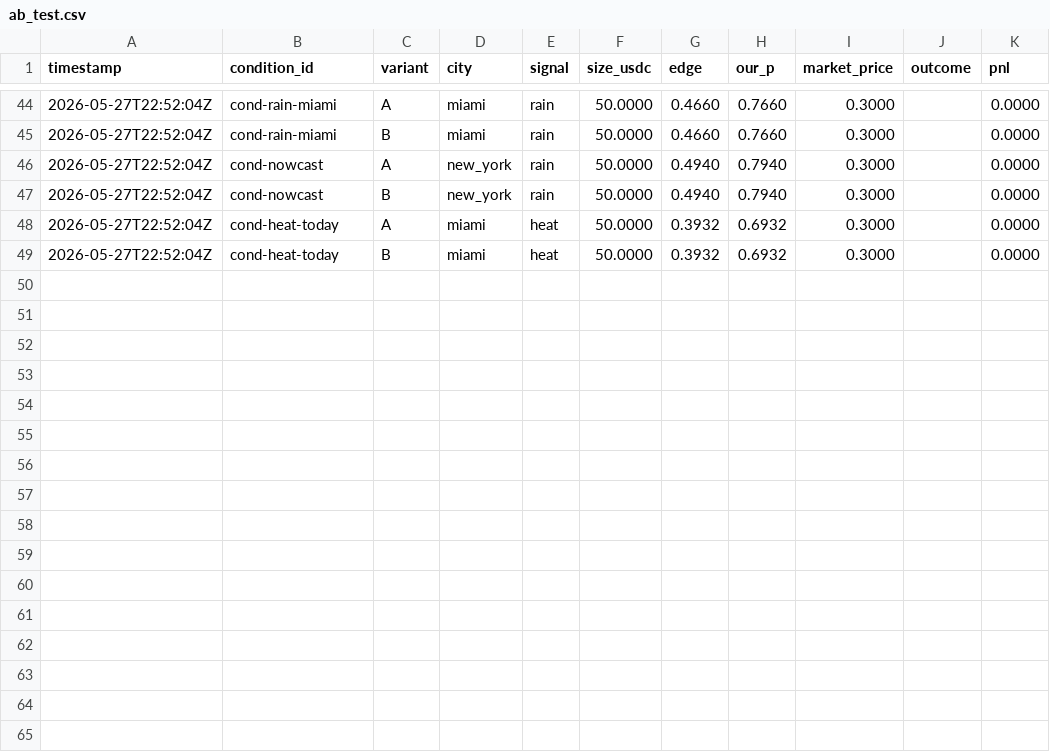
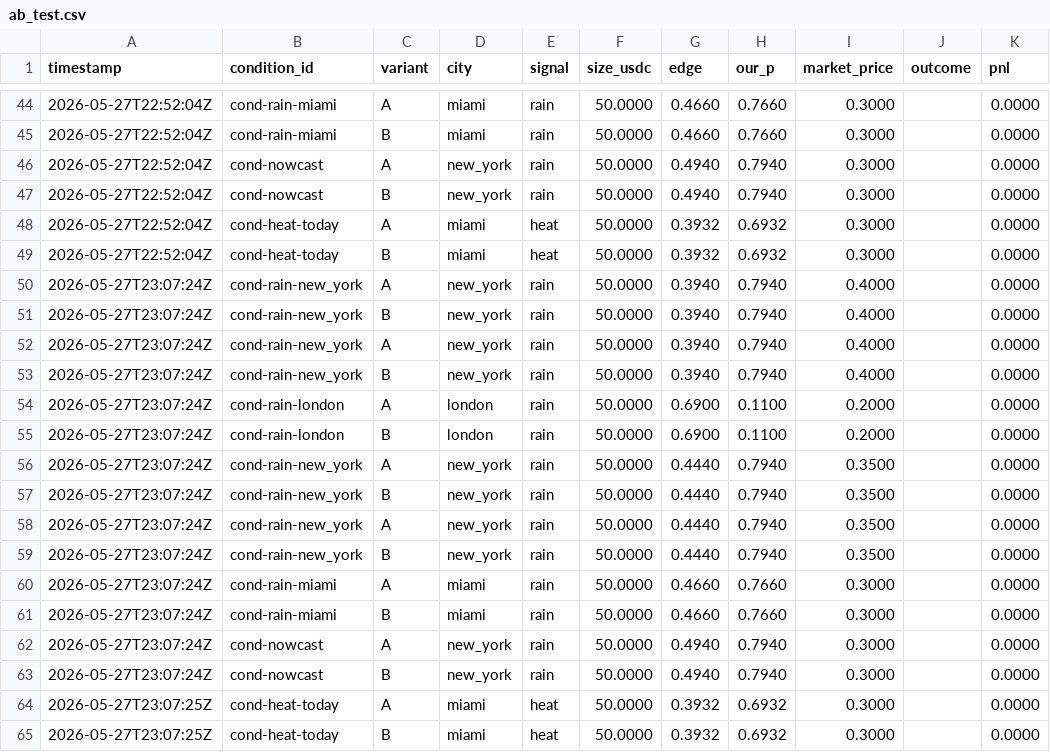
Before and after one commit to devher0/polymarket-weather-bot, a CSV file: internal/strategy/data/ab_test.csv, drawn as a sheet; only a part is shown, gaps mark what is left out; the diff names each change by its address in the sheet, - before the commit and + after, or states it on an @@ line.

```diff
--- a/internal/strategy/data/ab_test.csv
+++ b/internal/strategy/data/ab_test.csv
+row 50: 2026-05-27T23:07:24Z | cond-rain-new_york | A | new_york | rain | 50.0000 | 0.3940 | 0.7940 | 0.4000 |  | 0.0000
+row 51: 2026-05-27T23:07:24Z | cond-rain-new_york | B | new_york | rain | 50.0000 | 0.3940 | 0.7940 | 0.4000 |  | 0.0000
+row 52: 2026-05-27T23:07:24Z | cond-rain-new_york | A | new_york | rain | 50.0000 | 0.3940 | 0.7940 | 0.4000 |  | 0.0000
+row 53: 2026-05-27T23:07:24Z | cond-rain-new_york | B | new_york | rain | 50.0000 | 0.3940 | 0.7940 | 0.4000 |  | 0.0000
+row 54: 2026-05-27T23:07:24Z | cond-rain-london | A | london | rain | 50.0000 | 0.6900 | 0.1100 | 0.2000 |  | 0.0000
+row 55: 2026-05-27T23:07:24Z | cond-rain-london | B | london | rain | 50.0000 | 0.6900 | 0.1100 | 0.2000 |  | 0.0000
+row 56: 2026-05-27T23:07:24Z | cond-rain-new_york | A | new_york | rain | 50.0000 | 0.4440 | 0.7940 | 0.3500 |  | 0.0000
+row 57: 2026-05-27T23:07:24Z | cond-rain-new_york | B | new_york | rain | 50.0000 | 0.4440 | 0.7940 | 0.3500 |  | 0.0000
+row 58: 2026-05-27T23:07:24Z | cond-rain-new_york | A | new_york | rain | 50.0000 | 0.4440 | 0.7940 | 0.3500 |  | 0.0000
+row 59: 2026-05-27T23:07:24Z | cond-rain-new_york | B | new_york | rain | 50.0000 | 0.4440 | 0.7940 | 0.3500 |  | 0.0000
+row 60: 2026-05-27T23:07:24Z | cond-rain-miami | A | miami | rain | 50.0000 | 0.4660 | 0.7660 | 0.3000 |  | 0.0000
+row 61: 2026-05-27T23:07:24Z | cond-rain-miami | B | miami | rain | 50.0000 | 0.4660 | 0.7660 | 0.3000 |  | 0.0000
+row 62: 2026-05-27T23:07:24Z | cond-nowcast | A | new_york | rain | 50.0000 | 0.4940 | 0.7940 | 0.3000 |  | 0.0000
+row 63: 2026-05-27T23:07:24Z | cond-nowcast | B | new_york | rain | 50.0000 | 0.4940 | 0.7940 | 0.3000 |  | 0.0000
+row 64: 2026-05-27T23:07:25Z | cond-heat-today | A | miami | heat | 50.0000 | 0.3932 | 0.6932 | 0.3000 |  | 0.0000
+row 65: 2026-05-27T23:07:25Z | cond-heat-today | B | miami | heat | 50.0000 | 0.3932 | 0.6932 | 0.3000 |  | 0.0000
```
Also changed, not shown: 7 other files.
